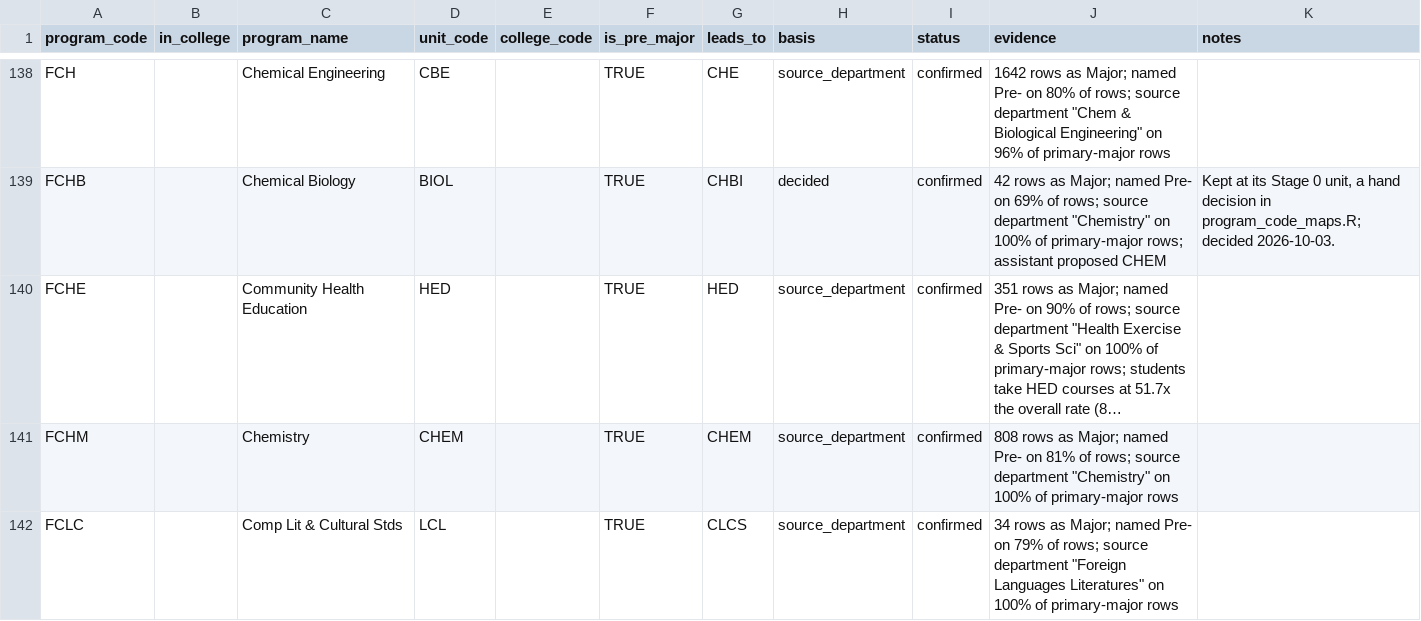
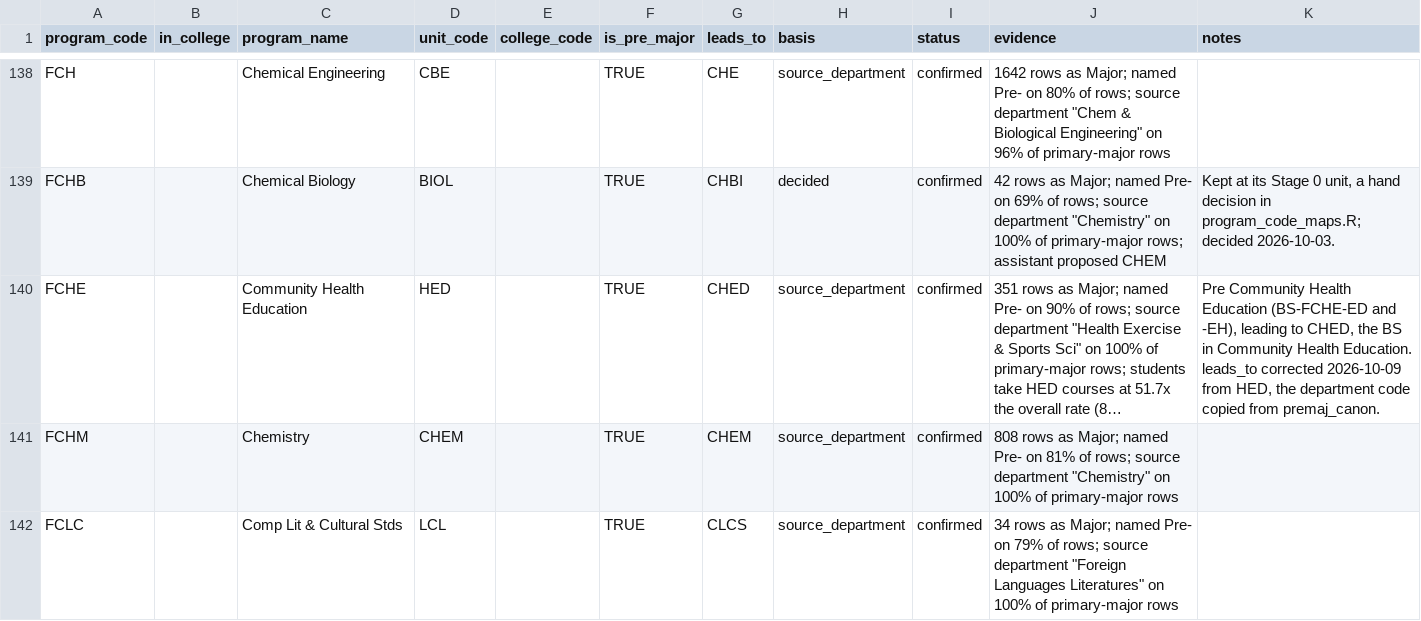
Before and after one commit to cedar-collective/cedar, a CSV file: institution/unm/programs.csv, drawn as a sheet; only a part is shown, gaps mark what is left out; long unchanged cells end in …; the diff names each change by its address in the sheet, - before the commit and + after, or states it on an @@ line.

```diff
--- a/institution/unm/programs.csv
+++ b/institution/unm/programs.csv
-G140 (leads_to): HED
+G140 (leads_to): CHED
-K140 (notes): (empty)
+K140 (notes): Pre Community Health Education (BS-FCHE-ED and -EH), leading to CHED, the BS in Community Health Education. leads_to corrected 2026-10-09 from HED, the department code copied from premaj_canon.
```
